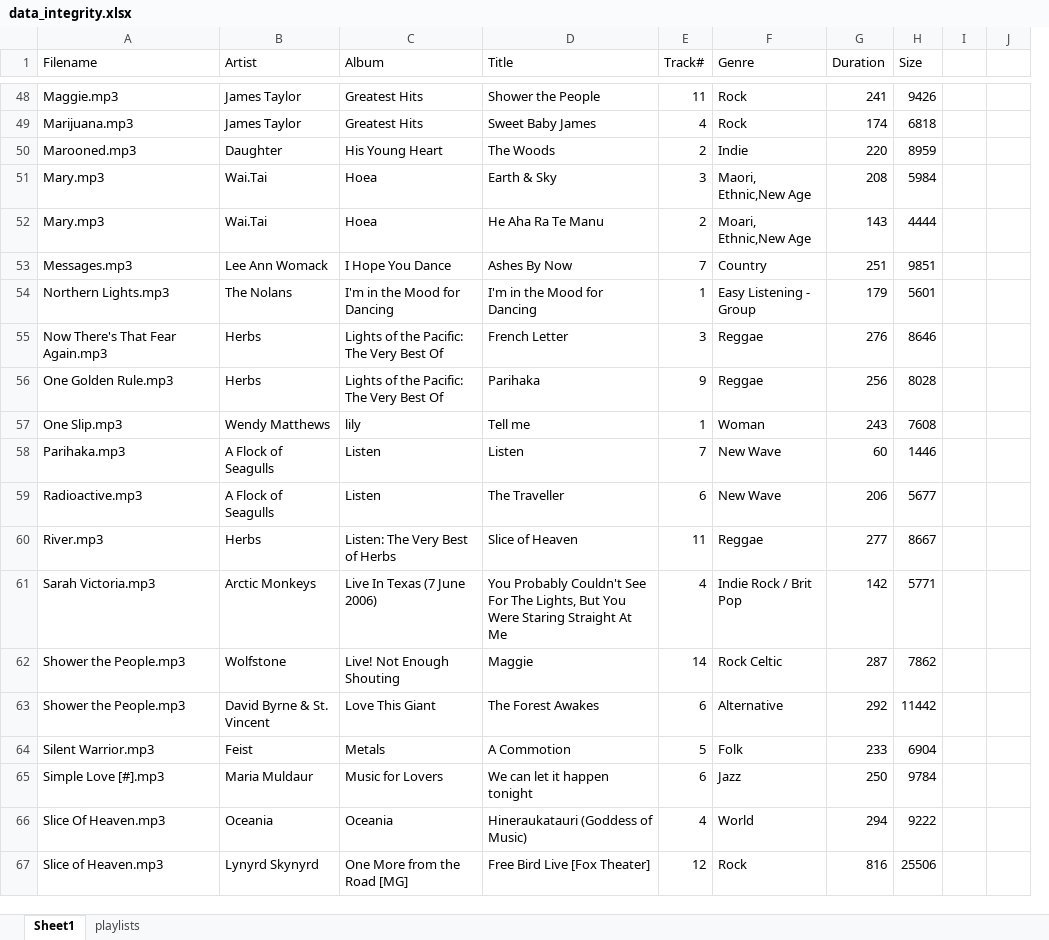
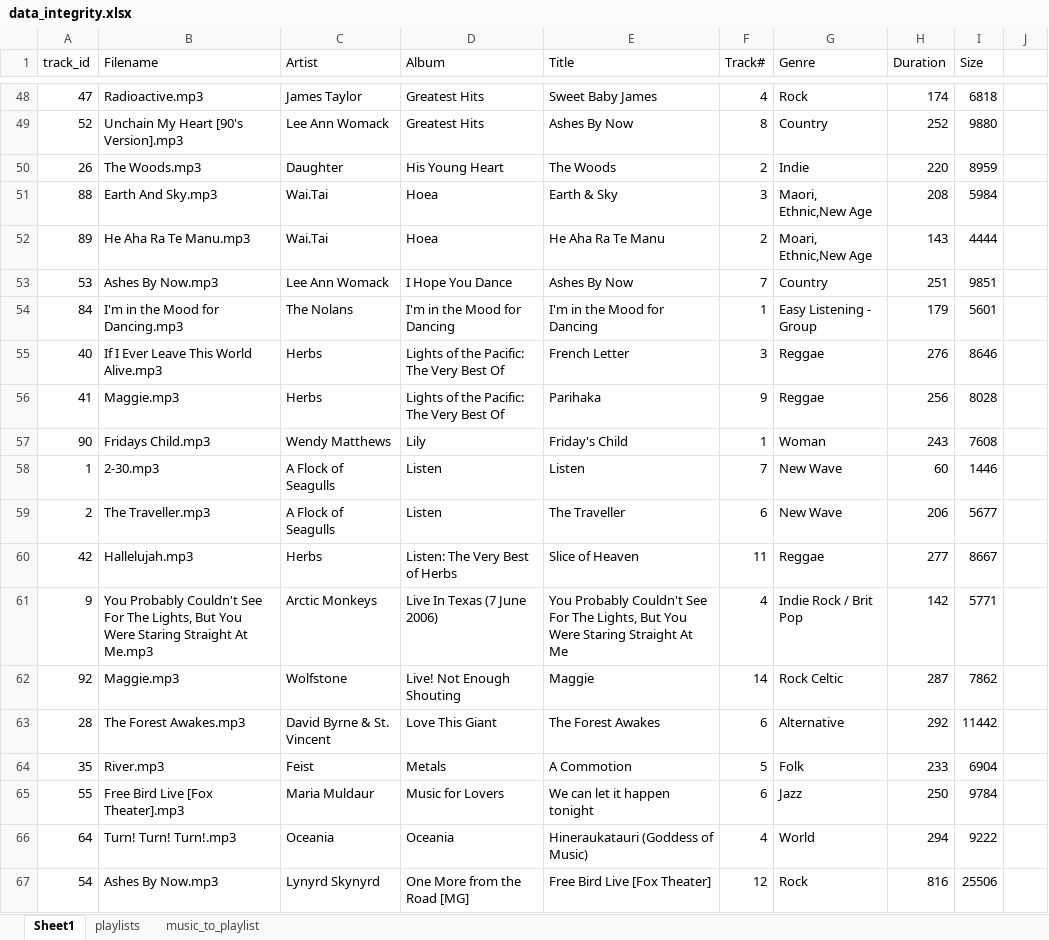
Before and after one commit to betabites/csi-music-website, an Excel workbook: data_files/data_integrity.xlsx, sheet Sheet1, drawn as a sheet; only a part is shown, gaps mark what is left out; values as stored, in another font and other column widths than the file's, no cell formats; removed rows and columns are numbered as before the commit, all else as after; the diff covers the shown part only; the diff names each change by its address in the sheet, - before the commit and + after, or states it on an @@ line.

```diff
--- a/data_files/data_integrity.xlsx (sheet Sheet1)
+++ b/data_files/data_integrity.xlsx (sheet Sheet1)
+sheet tab: music_to_playlist
+column A (track_id), rows 48-67: 47 | 52 | 26 | 88 | 89 | 53 | 84 | 40 | 41 | 90 | 1 | 2 | 42 | 9 | 92 | 28 | 35 | 55 | 64 | 54
-column I, empty
-B48 (Filename): Maggie.mp3
+B48 (Filename): Radioactive.mp3
-E48 (Title): Shower the People
+E48 (Title): Sweet Baby James
-F48 (Track#): 11
+F48 (Track#): 4
-H48 (Duration): 241
+H48 (Duration): 174
-I48 (Size): 9426
+I48 (Size): 6818
-B49 (Filename): Marijuana.mp3
+B49 (Filename): Unchain My Heart [90's Version].mp3
-C49 (Artist): James Taylor
+C49 (Artist): Lee Ann Womack
-E49 (Title): Sweet Baby James
+E49 (Title): Ashes By Now
-F49 (Track#): 4
+F49 (Track#): 8
-G49 (Genre): Rock
+G49 (Genre): Country
-H49 (Duration): 174
+H49 (Duration): 252
-I49 (Size): 6818
+I49 (Size): 9880
-B50 (Filename): Marooned.mp3
+B50 (Filename): The Woods.mp3
-B51 (Filename): Mary.mp3
+B51 (Filename): Earth And Sky.mp3
-B52 (Filename): Mary.mp3
+B52 (Filename): He Aha Ra Te Manu.mp3
-B53 (Filename): Messages.mp3
+B53 (Filename): Ashes By Now.mp3
-B54 (Filename): Northern Lights.mp3
+B54 (Filename): I'm in the Mood for Dancing.mp3
-B55 (Filename): Now There's That Fear Again.mp3
+B55 (Filename): If I Ever Leave This World Alive.mp3
-B56 (Filename): One Golden Rule.mp3
+B56 (Filename): Maggie.mp3
-B57 (Filename): One Slip.mp3
+B57 (Filename): Fridays Child.mp3
-D57 (Album): lily
+D57 (Album): Lily
-E57 (Title): Tell me
+E57 (Title): Friday's Child
-B58 (Filename): Parihaka.mp3
+B58 (Filename): 2-30.mp3
-B59 (Filename): Radioactive.mp3
+B59 (Filename): The Traveller.mp3
-B60 (Filename): River.mp3
+B60 (Filename): Hallelujah.mp3
-B61 (Filename): Sarah Victoria.mp3
+B61 (Filename): You Probably Couldn't See For The Lights, But You Were Staring Straight At Me.mp3
-B62 (Filename): Shower the People.mp3
+B62 (Filename): Maggie.mp3
-B63 (Filename): Shower the People.mp3
+B63 (Filename): The Forest Awakes.mp3
-B64 (Filename): Silent Warrior.mp3
+B64 (Filename): River.mp3
-B65 (Filename): Simple Love [#].mp3
+B65 (Filename): Free Bird Live [Fox Theater].mp3
-B66 (Filename): Slice Of Heaven.mp3
+B66 (Filename): Turn! Turn! Turn!.mp3
-B67 (Filename): Slice of Heaven.mp3
+B67 (Filename): Ashes By Now.mp3
```
Also changed, not shown: 90 edited cells elsewhere in this sheet, sheet playlists, cell formats.
